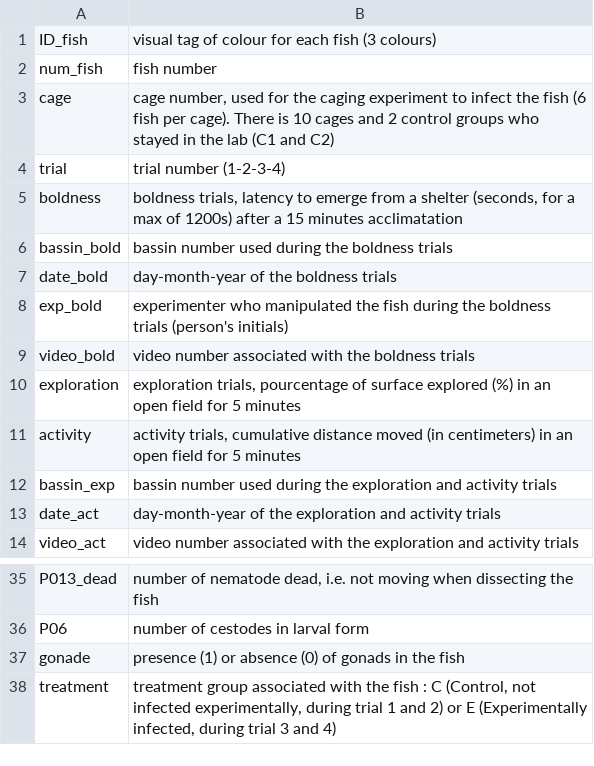
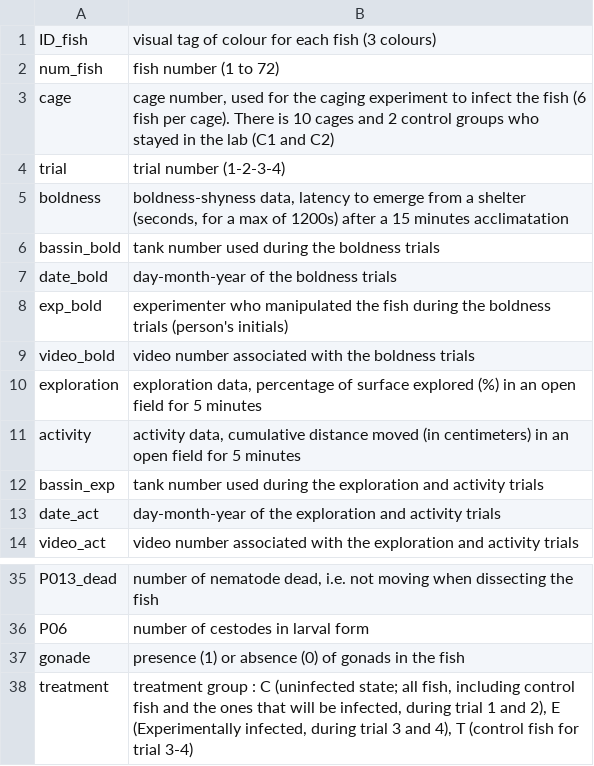
Before and after one commit to MaryaneGradito/fish_parasite, a CSV file: data_raw/meta_data.csv, drawn as a sheet; only a part is shown, gaps mark what is left out.

Commit message:
Update meta_data.csv
cleaned metadata

```diff
--- a/data_raw/meta_data.csv
+++ b/data_raw/meta_data.csv
@@ -1,7 +1,7 @@
 ID_fish;visual tag of colour for each fish (3 colours)
-num_fish;fish number
+num_fish;fish number (1 to 72)
 cage;cage number, used for the caging experiment to infect the fish (6 fish per cage). There is 10 cages and 2 control groups who stayed in the lab (C1 and C2)
 trial;trial number (1-2-3-4)
-boldness;boldness trials, latency to emerge from a shelter (seconds, for a max of 1200s) after a 15 minutes acclimatation
-bassin_bold;bassin number used during the boldness trials
+boldness;boldness-shyness data, latency to emerge from a shelter (seconds, for a max of 1200s) after a 15 minutes acclimatation
+bassin_bold;tank number used during the boldness trials
 date_bold;day-month-year of the boldness trials
@@ -9,5 +9,5 @@ exp_bold;experimenter who manipulated the fish during the boldness trials (perso
 video_bold;video number associated with the boldness trials
-exploration;exploration trials, pourcentage of surface explored (%) in an open field for 5 minutes
-activity;activity trials, cumulative distance moved (in centimeters) in an open field for 5 minutes
-bassin_exp;bassin number used during the exploration and activity trials
+exploration;exploration data, percentage of surface explored (%) in an open field for 5 minutes
+activity;activity data, cumulative distance moved (in centimeters) in an open field for 5 minutes
+bassin_exp;tank number used during the exploration and activity trials
 date_act;day-month-year of the exploration and activity trials
@@ -37,2 +37,2 @@ P06;number of cestodes in larval form
 gonade;presence (1) or absence (0) of gonads in the fish
-treatment;treatment group associated with the fish : C (Control, not infected experimentally, during trial 1 and 2) or E (Experimentally infected, during trial 3 and 4)
+treatment;"treatment group : C (uninfected state; all fish, including control fish and the ones that will be infected, during trial 1 and 2), E (Experimentally infected, during trial 3 and 4), T (control fish for trial 3-4)"
```
